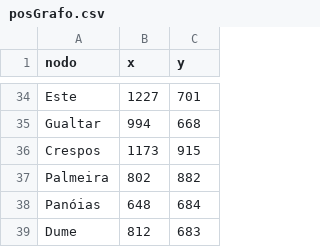
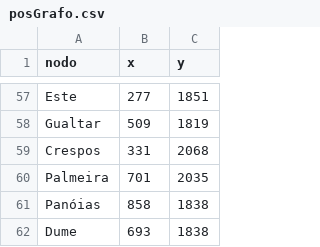
Before and after one commit to JoaoGDFaria/AI-Package-Distribution-Program, a CSV file: Files/Grafo/posGrafo.csv, drawn as a sheet; only a part is shown, gaps mark what is left out; addresses are those after the commit; the diff covers the shown part only; the diff names each change by its address in the sheet, - before the commit and + after, or states it on an @@ line.

```diff
--- a/Files/Grafo/posGrafo.csv
+++ b/Files/Grafo/posGrafo.csv
-B57 (x): 1227
+B57 (x): 277
-C57 (y): 701
+C57 (y): 1851
-B58 (x): 994
+B58 (x): 509
-C58 (y): 668
+C58 (y): 1819
-B59 (x): 1173
+B59 (x): 331
-C59 (y): 915
+C59 (y): 2068
-B60 (x): 802
+B60 (x): 701
-C60 (y): 882
+C60 (y): 2035
-B61 (x): 648
+B61 (x): 858
-C61 (y): 684
+C61 (y): 1838
-B62 (x): 812
+B62 (x): 693
-C62 (y): 683
+C62 (y): 1838
```
Also changed, not shown: 23 added rows and 64 edited cells elsewhere in this file, 1 other file.
